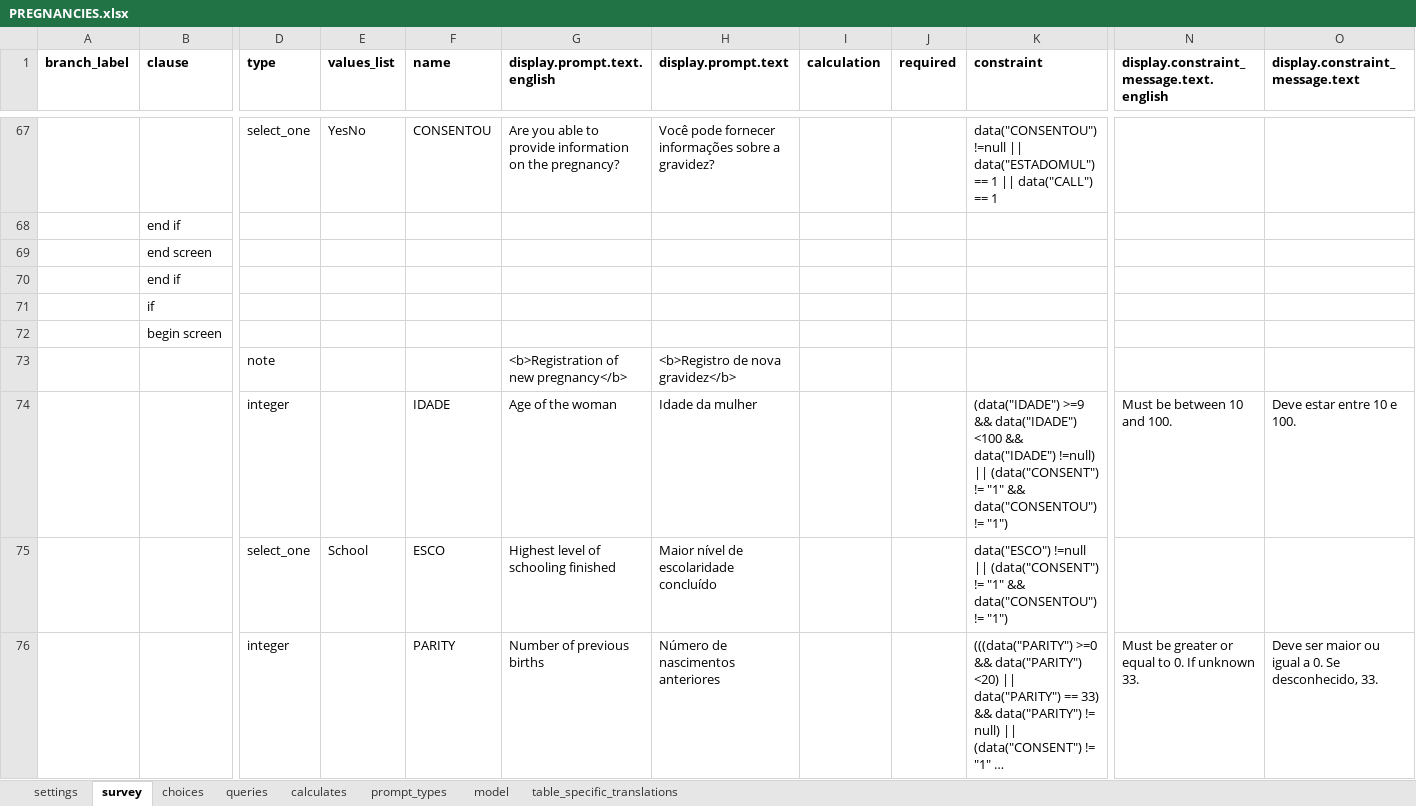
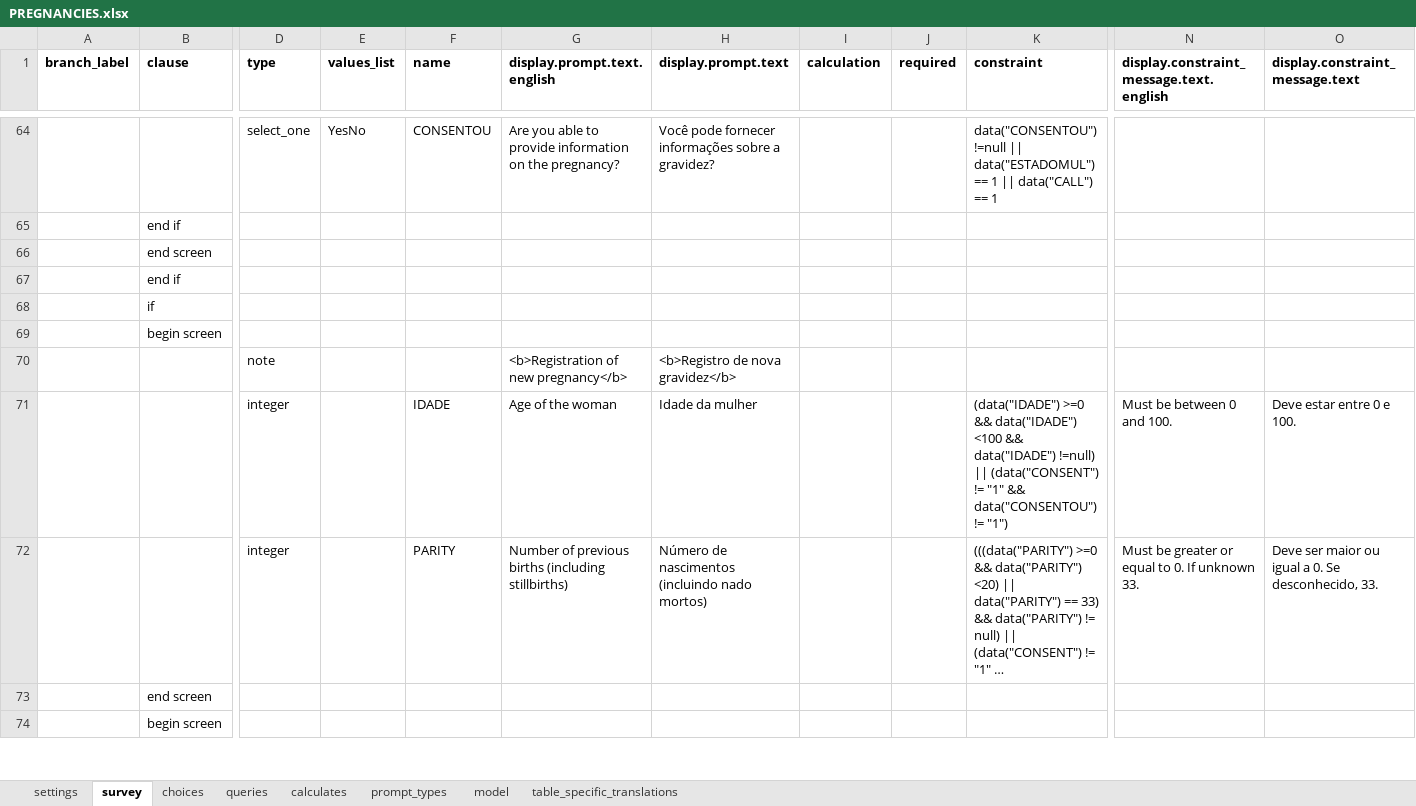
Before and after one commit to BandimHealthProject/Equipa, an Excel workbook: app/config/tables/PREGNANCIES/Forms/PREGNANCIES/PREGNANCIES.xlsx, sheet survey, drawn as a sheet; only a part is shown, gaps mark what is left out; long unchanged cells end in …; values as stored, in another font and other column widths than the file's, no borders; removed rows and columns are numbered as before the commit, all else as after; rows hold the shown columns only; the diff covers the shown part only; the diff names each change by its address in the sheet, - before the commit and + after, or states it on an @@ line.

```diff
--- a/app/config/tables/PREGNANCIES/Forms/PREGNANCIES/PREGNANCIES.xlsx (sheet survey)
+++ b/app/config/tables/PREGNANCIES/Forms/PREGNANCIES/PREGNANCIES.xlsx (sheet survey)
-K71 (constraint): (data("IDADE") >=9 && data("IDADE")…
+K71 (constraint): (data("IDADE") >=0 && data("IDADE")…
-N71: Must be between 10 and 100.
+N71: Must be between 0 and 100.
-O71 (display.constraint_message.text): Deve estar entre 10 e 100.
+O71 (display.constraint_message.text): Deve estar entre 0 e 100.
-row 75:  |  | select_one | School | ESCO | Highest level of schooling finished | Maior nível de escolaridade concluído |  |  | data("ESCO") !=null || (data("CONSENT") != "1" && data("CONSENTOU") != "1")
-G72 (display.prompt.text.english): Number of previous births
+G72 (display.prompt.text.english): Number of previous births (including stillbirths)
-H72 (display.prompt.text): Número de nascimentos anteriores
+H72 (display.prompt.text): Número de nascimentos (incluindo nado mortos)
+row 73:  | end screen
+row 74:  | begin screen
```
Also changed, not shown: 11 added rows, 4 removed rows and 32 edited cells elsewhere in this sheet, sheet choices, sheet model, app/config/tables/CHILDREN/Forms/CHILDFU/CHILDFU.xlsx, app/config/tables/CHILDREN/Forms/CHILDREN/CHILDREN.xlsx, 11 other files.
